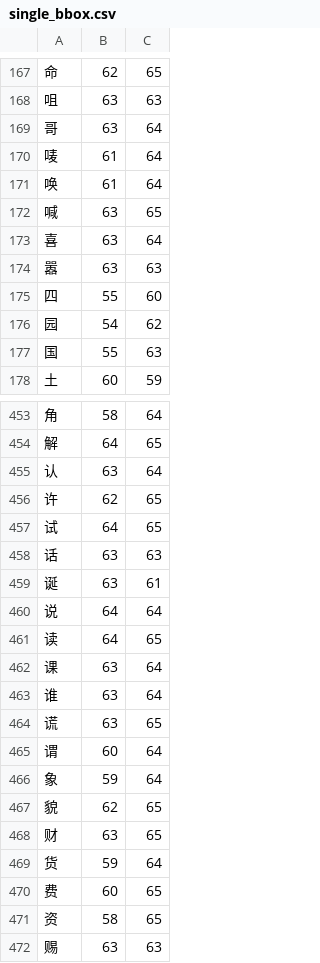
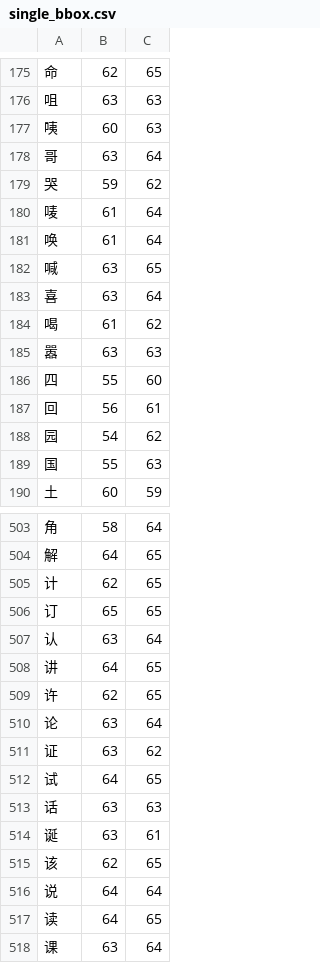
Before and after one commit to KarlTDebiec/Scinoephile, a CSV file: scinoephile/data/ocr/single_bbox.csv, drawn as a sheet; only a part is shown, gaps mark what is left out; the shorter side is filled out with more unchanged rows; the diff covers the shown part only; the diff names each change by its address in the sheet, - before the commit and + after, or states it on an @@ line.

```diff
--- a/scinoephile/data/ocr/single_bbox.csv
+++ b/scinoephile/data/ocr/single_bbox.csv
+row 177: 咦 | 60 | 63
+row 179: 哭 | 59 | 62
+row 184: 喝 | 61 | 62
+row 187: 回 | 56 | 61
+row 505: 计 | 62 | 65
+row 506: 订 | 65 | 65
+row 508: 讲 | 64 | 65
+row 510: 论 | 63 | 64
+row 511: 证 | 63 | 62
+row 515: 该 | 62 | 65
```
Also changed, not shown: 55 added rows elsewhere in this file, scinoephile/data/ocr/double_bbox.csv, 1 other file.
